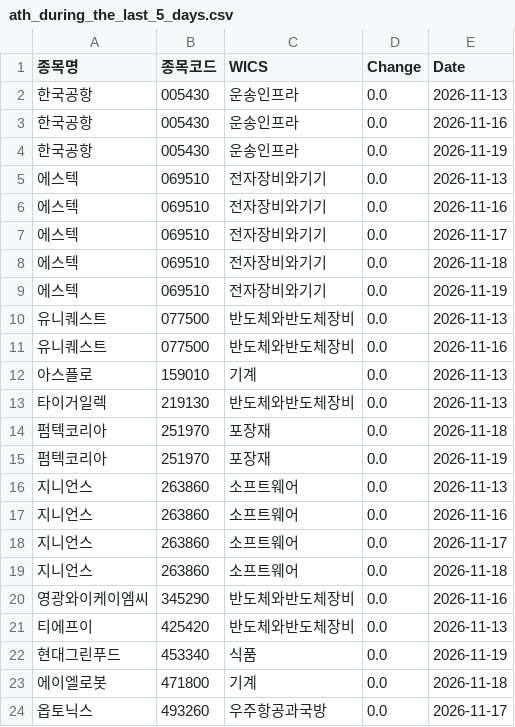
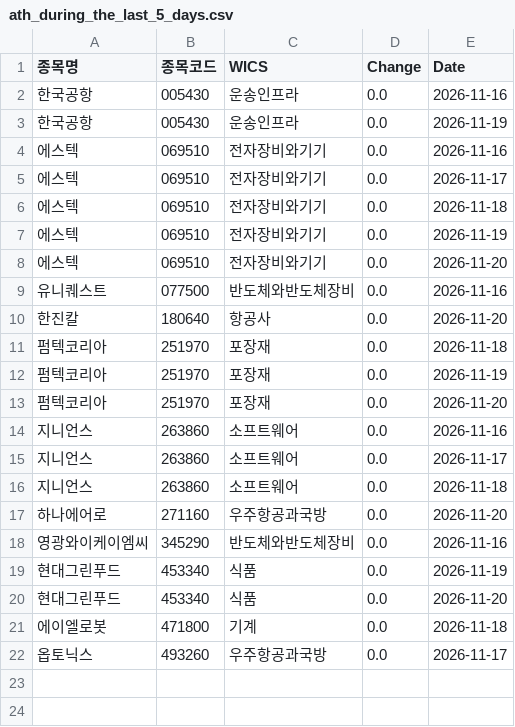
Before and after one commit to hermian/theme_stock, a CSV file: hosung/ath_during_the_last_5_days.csv, drawn as a sheet; removed rows and columns are numbered as before the commit, all else as after; the diff names each change by its address in the sheet, - before the commit and + after, or states it on an @@ line.

Commit message:
Add file via script

```diff
--- a/hosung/ath_during_the_last_5_days.csv
+++ b/hosung/ath_during_the_last_5_days.csv
-row 2: 한국공항 | 005430 | 운송인프라 | 0.0 | 2026-11-13
-row 5: 에스텍 | 069510 | 전자장비와기기 | 0.0 | 2026-11-13
-row 10: 유니퀘스트 | 077500 | 반도체와반도체장비 | 0.0 | 2026-11-13
+row 8: 에스텍 | 069510 | 전자장비와기기 | 0.0 | 2026-11-20
-row 12: 아스플로 | 159010 | 기계 | 0.0 | 2026-11-13
-row 13: 타이거일렉 | 219130 | 반도체와반도체장비 | 0.0 | 2026-11-13
+row 10: 한진칼 | 180640 | 항공사 | 0.0 | 2026-11-20
-row 16: 지니언스 | 263860 | 소프트웨어 | 0.0 | 2026-11-13
+row 13: 펌텍코리아 | 251970 | 포장재 | 0.0 | 2026-11-20
+row 17: 하나에어로 | 271160 | 우주항공과국방 | 0.0 | 2026-11-20
-row 21: 티에프이 | 425420 | 반도체와반도체장비 | 0.0 | 2026-11-13
+row 20: 현대그린푸드 | 453340 | 식품 | 0.0 | 2026-11-20
```
